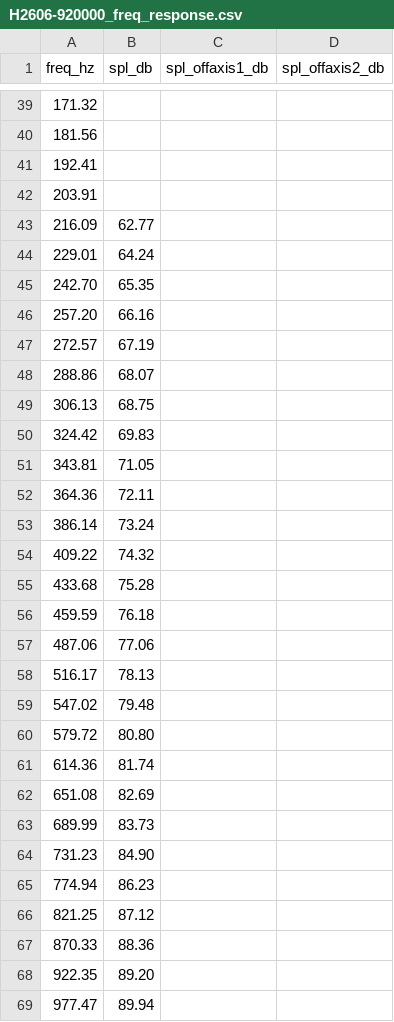
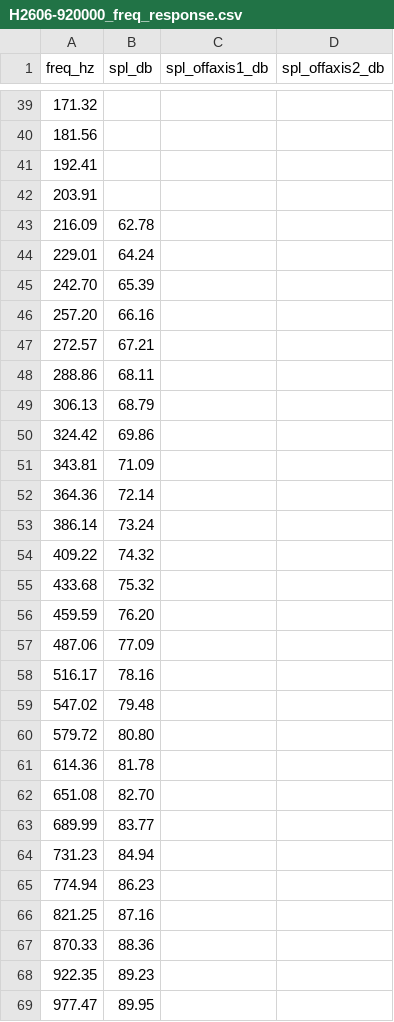
Before and after one commit to joachimth/mk3-reference-loudspeaker, a CSV file: assets/datasheets/H2606-920000_freq_response.csv, drawn as a sheet; only a part is shown, gaps mark what is left out; the diff covers the shown part only.

```diff
--- a/assets/datasheets/H2606-920000_freq_response.csv
+++ b/assets/datasheets/H2606-920000_freq_response.csv
@@ -42,28 +42,28 @@ freq_hz,spl_db,spl_offaxis1_db,spl_offaxis2_db
 203.91,,,
-216.09,62.77,,
+216.09,62.78,,
 229.01,64.24,,
-242.70,65.35,,
+242.70,65.39,,
 257.20,66.16,,
-272.57,67.19,,
-288.86,68.07,,
-306.13,68.75,,
-324.42,69.83,,
-343.81,71.05,,
-364.36,72.11,,
+272.57,67.21,,
+288.86,68.11,,
+306.13,68.79,,
+324.42,69.86,,
+343.81,71.09,,
+364.36,72.14,,
 386.14,73.24,,
 409.22,74.32,,
-433.68,75.28,,
-459.59,76.18,,
-487.06,77.06,,
-516.17,78.13,,
+433.68,75.32,,
+459.59,76.20,,
+487.06,77.09,,
+516.17,78.16,,
 547.02,79.48,,
 579.72,80.80,,
-614.36,81.74,,
-651.08,82.69,,
-689.99,83.73,,
-731.23,84.90,,
+614.36,81.78,,
+651.08,82.70,,
+689.99,83.77,,
+731.23,84.94,,
 774.94,86.23,,
-821.25,87.12,,
+821.25,87.16,,
 870.33,88.36,,
-922.35,89.20,,
-977.47,89.94,,
+922.35,89.23,,
+977.47,89.95,,
```
Also changed, not shown: 111 edited cells elsewhere in this file, assets/datasheets/15W-4434G00_freq_response.csv, assets/datasheets/15W-4434G00_impedance.csv, 13 other files.
